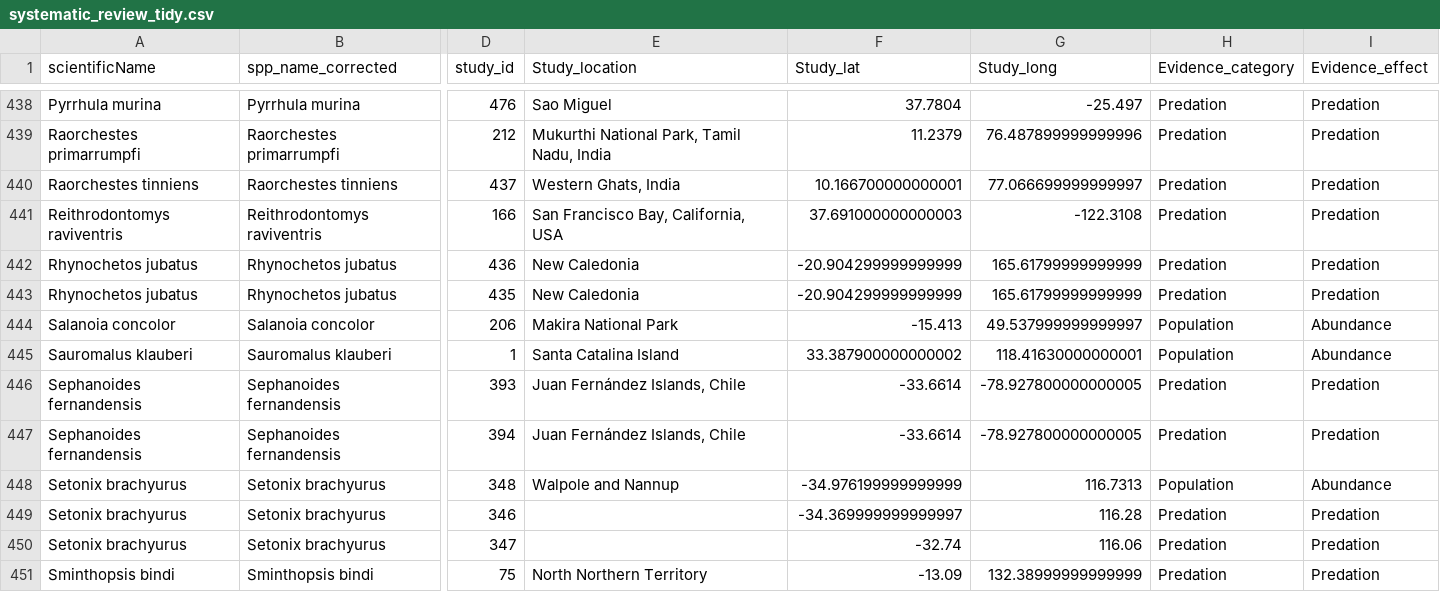
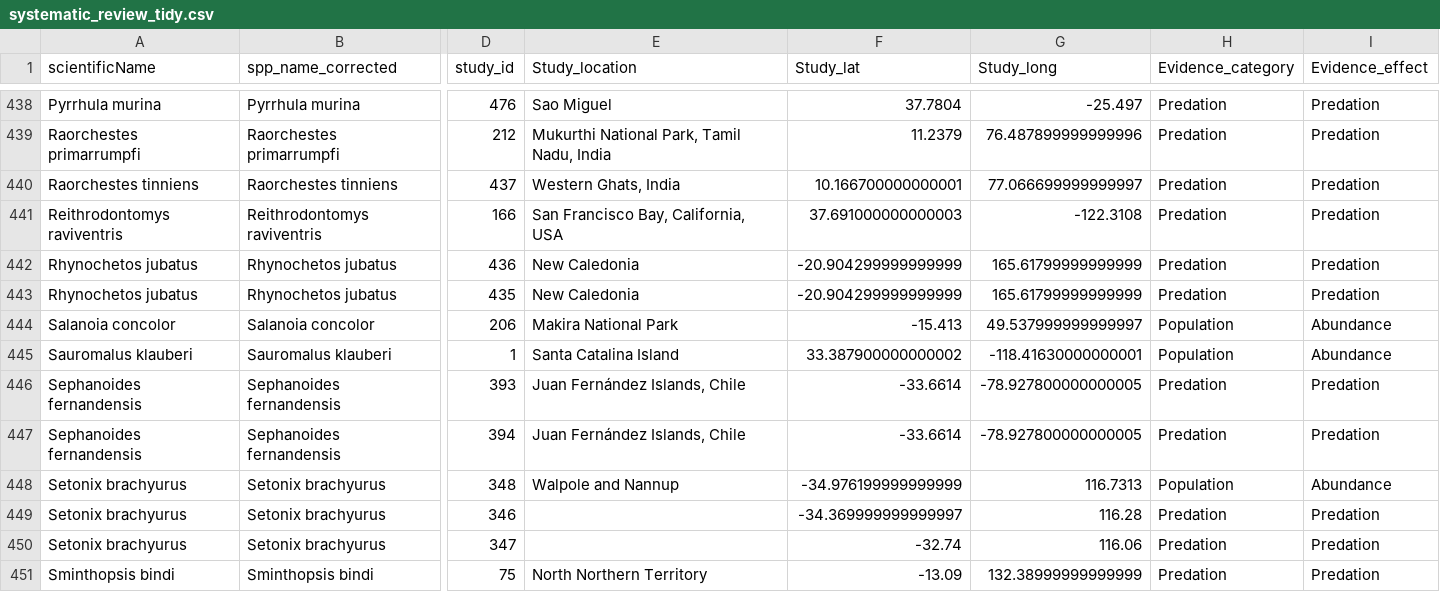
Before and after one commit to ejlundgren/cat_evidence_review, a CSV file: builds/systematic_review/systematic_review_tidy.csv, drawn as a sheet; only a part is shown, gaps mark what is left out; the diff names each change by its address in the sheet, - before the commit and + after, or states it on an @@ line.

```diff
--- a/builds/systematic_review/systematic_review_tidy.csv
+++ b/builds/systematic_review/systematic_review_tidy.csv
-G445 (Study_long): 118.41630000000001
+G445 (Study_long): -118.41630000000001
```
Also changed, not shown: 10 other files.
